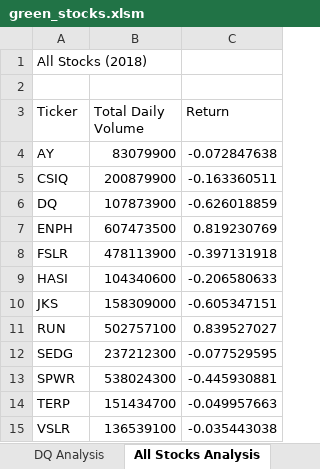
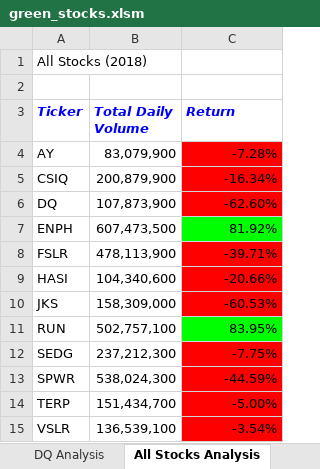
Before and after one commit to bbrown274/stock-analysis, an Excel workbook: green_stocks.xlsm, sheet All Stocks Analysis, drawn as a sheet; values as stored, in another font and other column widths than the file's, no borders; the diff names each change by its address in the sheet, - before the commit and + after, or states it on an @@ line.

Commit message:
save changes to file

```diff
--- a/green_stocks.xlsm (sheet All Stocks Analysis)
+++ b/green_stocks.xlsm (sheet All Stocks Analysis)
@@ A3:C3 bold: off → on, italic: off → on, text colour: black → #0000FF @@
-B4 (Total Daily Volume): 83079900
+B4 (Total Daily Volume): 83,079,900
-C4 (Return): -0.072847638
+C4 (Return): -7.28%
-C4:C6 fill: none
+C4:C6 fill: #FF0000
-B5 (Total Daily Volume): 200879900
+B5 (Total Daily Volume): 200,879,900
-C5 (Return): -0.163360511
+C5 (Return): -16.34%
-B6 (Total Daily Volume): 107873900
+B6 (Total Daily Volume): 107,873,900
-C6 (Return): -0.626018859
+C6 (Return): -62.60%
-B7 (Total Daily Volume): 607473500
+B7 (Total Daily Volume): 607,473,500
-C7 (Return): 0.819230769
+C7 (Return): 81.92%
-C7 fill: none
+C7 fill: #00FF00
-B8 (Total Daily Volume): 478113900
+B8 (Total Daily Volume): 478,113,900
-C8 (Return): -0.397131918
+C8 (Return): -39.71%
-C8:C10 fill: none
+C8:C10 fill: #FF0000
-B9 (Total Daily Volume): 104340600
+B9 (Total Daily Volume): 104,340,600
-C9 (Return): -0.206580633
+C9 (Return): -20.66%
-B10 (Total Daily Volume): 158309000
+B10 (Total Daily Volume): 158,309,000
-C10 (Return): -0.605347151
+C10 (Return): -60.53%
-B11 (Total Daily Volume): 502757100
+B11 (Total Daily Volume): 502,757,100
-C11 (Return): 0.839527027
+C11 (Return): 83.95%
-C11 fill: none
+C11 fill: #00FF00
-B12 (Total Daily Volume): 237212300
+B12 (Total Daily Volume): 237,212,300
-C12 (Return): -0.077529595
+C12 (Return): -7.75%
-C12:C15 fill: none
+C12:C15 fill: #FF0000
-B13 (Total Daily Volume): 538024300
+B13 (Total Daily Volume): 538,024,300
-C13 (Return): -0.445930881
+C13 (Return): -44.59%
-B14 (Total Daily Volume): 151434700
+B14 (Total Daily Volume): 151,434,700
-C14 (Return): -0.049957663
+C14 (Return): -5.00%
-B15 (Total Daily Volume): 136539100
+B15 (Total Daily Volume): 136,539,100
-C15 (Return): -0.035443038
+C15 (Return): -3.54%
```
